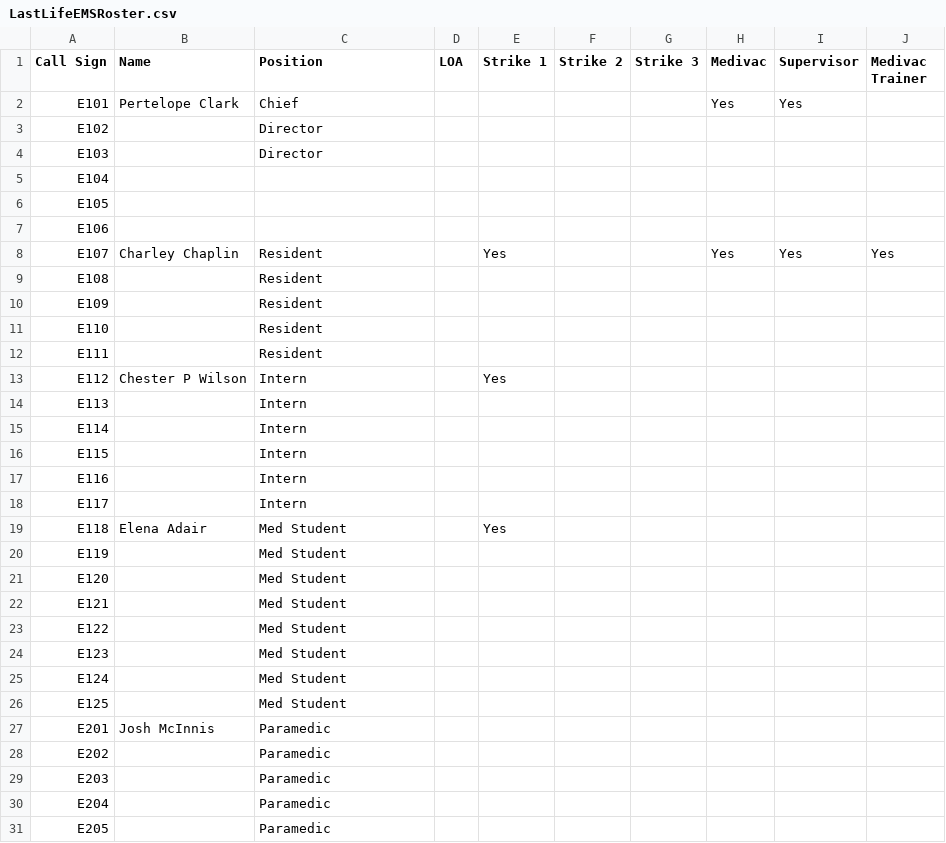
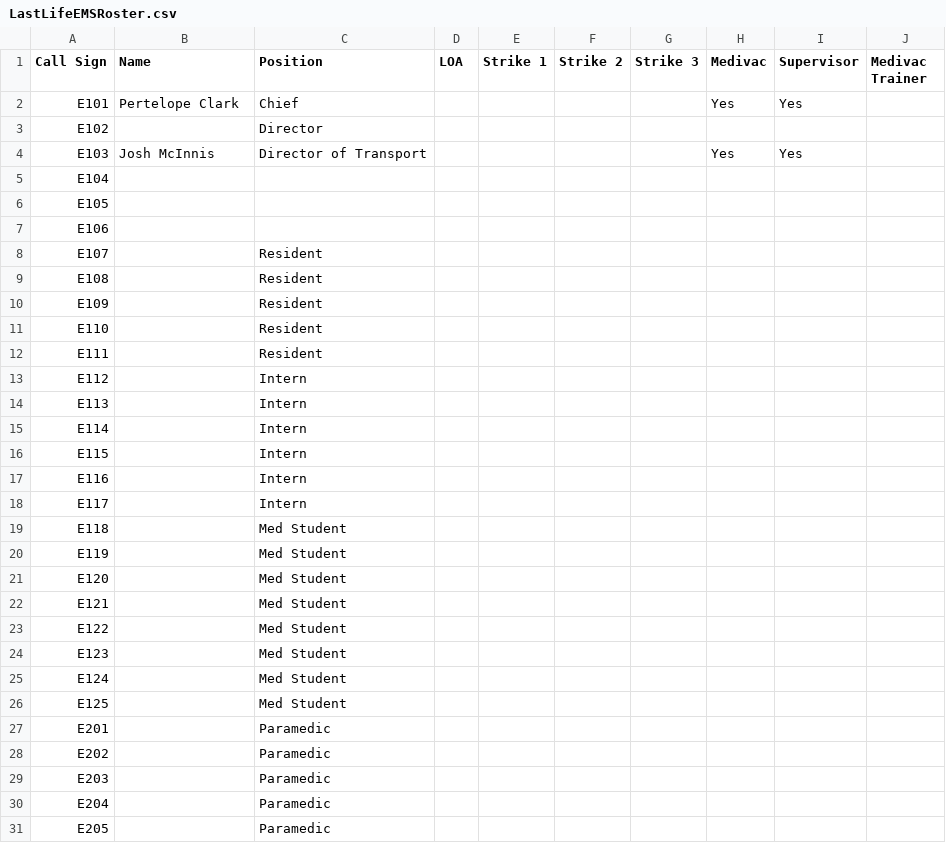
Before and after one commit to TheWinterSkye/LastLastEMS, a CSV file: LastLifeEMSRoster.csv, drawn as a sheet; only a part is shown.

Commit message:
roster update

```diff
--- a/LastLifeEMSRoster.csv
+++ b/LastLifeEMSRoster.csv
@@ -3,3 +3,3 @@ E101,Pertelope Clark,Chief,,,,,Yes,Yes,
 E102,,Director,,,,,,,
-E103,,Director,,,,,,,
+E103,Josh McInnis,Director of Transport,,,,,Yes,Yes,
 E104,,,,,,,,,
@@ -7,3 +7,3 @@ E105,,,,,,,,,
 E106,,,,,,,,,
-E107,Charley Chaplin,Resident,,Yes,,,Yes,Yes,Yes
+E107,,Resident,,,,,,,
 E108,,Resident,,,,,,,
@@ -12,3 +12,3 @@ E110,,Resident,,,,,,,
 E111,,Resident,,,,,,,
-E112,Chester P Wilson,Intern,,Yes,,,,,
+E112,,Intern,,,,,,,
 E113,,Intern,,,,,,,
@@ -18,3 +18,3 @@ E116,,Intern,,,,,,,
 E117,,Intern,,,,,,,
-E118,Elena Adair,Med Student,,Yes,,,,,
+E118,,Med Student,,,,,,,
 E119,,Med Student,,,,,,,
@@ -26,3 +26,3 @@ E124,,Med Student,,,,,,,
 E125,,Med Student,,,,,,,
-E201,Josh McInnis,Paramedic,,,,,,,
+E201,,Paramedic,,,,,,,
 E202,,Paramedic,,,,,,,
```
